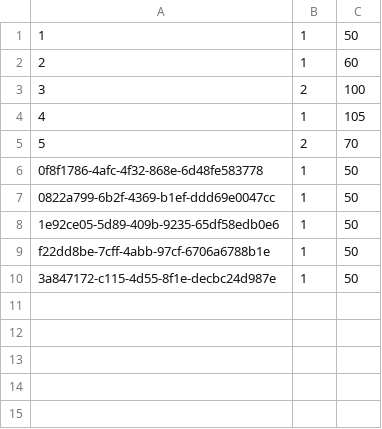
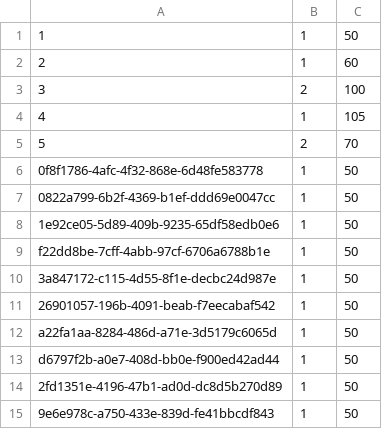
Before and after one commit to CPS406W23-ticketbassturd/backend, a CSV file: ticketbassturdbackend/DB/tickets.csv, drawn as a sheet; the diff names each change by its address in the sheet, - before the commit and + after, or states it on an @@ line.

```diff
--- a/ticketbassturdbackend/DB/tickets.csv
+++ b/ticketbassturdbackend/DB/tickets.csv
+row 11: 26901057-196b-4091-beab-f7eecabaf542 | 1 | 50
+row 12: a22fa1aa-8284-486d-a71e-3d5179c6065d | 1 | 50
+row 13: d6797f2b-a0e7-408d-bb0e-f900ed42ad44 | 1 | 50
+row 14: 2fd1351e-4196-47b1-ad0d-dc8d5b270d89 | 1 | 50
+row 15: 9e6e978c-a750-433e-839d-fe41bbcdf843 | 1 | 50
```
Also changed, not shown: ticketbassturdbackend/DB/users.csv, 3 other files.
